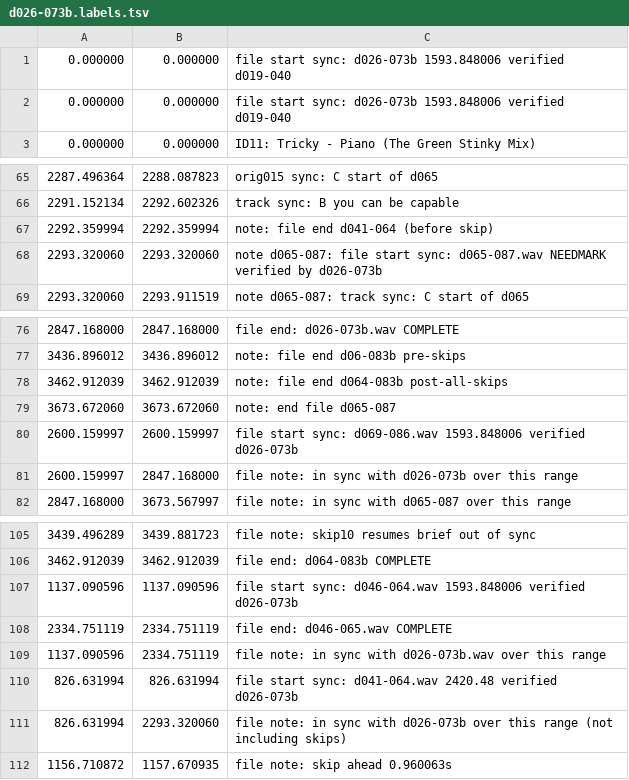
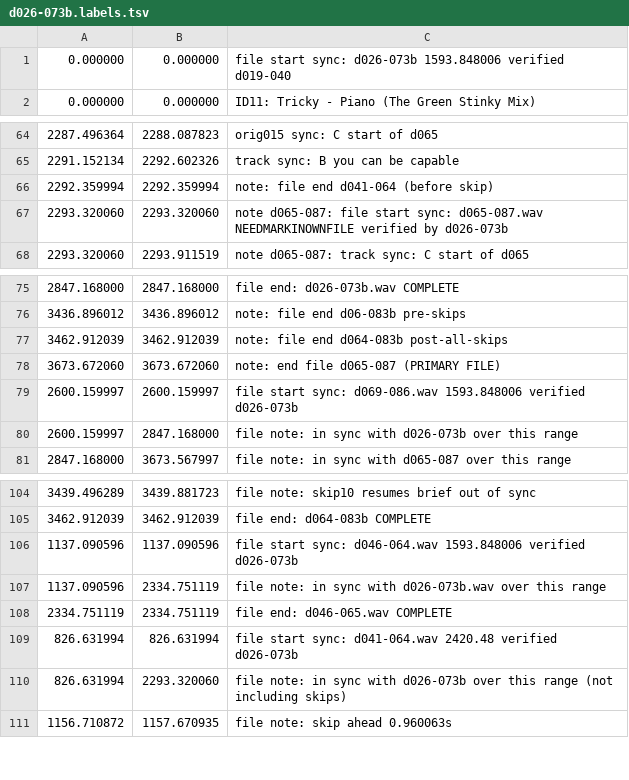
Before and after one commit to trjh/netradio_DNB_analysis, a TSV file: labels/d026-073b.labels.tsv, drawn as a sheet; only a part is shown, gaps mark what is left out.

Commit message:
final updates d026-073b

```diff
--- a/labels/d026-073b.labels.tsv
+++ b/labels/d026-073b.labels.tsv
@@ -1,3 +1,2 @@
 0.000000	0.000000	file start sync: d026-073b 1593.848006 verified d019-040
-0.000000	0.000000	file start sync: d026-073b 1593.848006 verified d019-040
 0.000000	0.000000	ID11: Tricky - Piano (The Green Stinky Mix)
@@ -67,3 +66,3 @@
 2292.359994	2292.359994	note: file end d041-064 (before skip)
-2293.320060	2293.320060	note d065-087: file start sync: d065-087.wav NEEDMARK verified by d026-073b
+2293.320060	2293.320060	note d065-087: file start sync: d065-087.wav NEEDMARKINOWNFILE verified by d026-073b
 2293.320060	2293.911519	note d065-087: track sync: C start of d065
@@ -78,3 +77,3 @@
 3462.912039	3462.912039	note: file end d064-083b post-all-skips
-3673.672060	3673.672060	note: end file d065-087
+3673.672060	3673.672060	note: end file d065-087 (PRIMARY FILE)
 2600.159997	2600.159997	file start sync: d069-086.wav 1593.848006 verified d026-073b
@@ -107,4 +106,4 @@
 1137.090596	1137.090596	file start sync: d046-064.wav 1593.848006 verified d026-073b
+1137.090596	2334.751119	file note: in sync with d026-073b.wav over this range
 2334.751119	2334.751119	file end: d046-065.wav COMPLETE
-1137.090596	2334.751119	file note: in sync with d026-073b.wav over this range
 826.631994	826.631994	file start sync: d041-064.wav 2420.48 verified d026-073b
```
